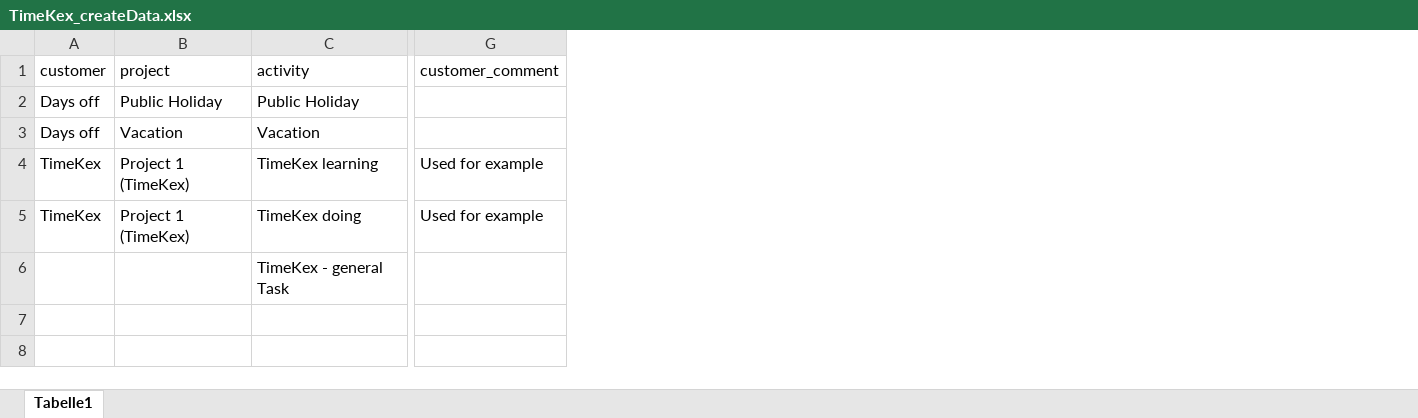
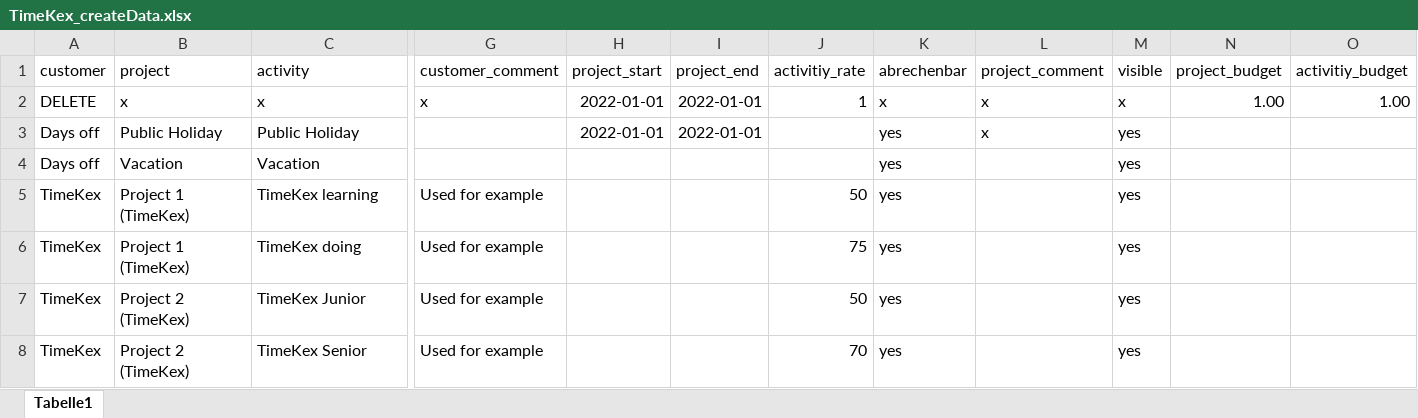
Before and after one commit to KatjaGlassConsulting/TimeKex, an Excel workbook: exampleFiles/TimeKex_createData.xlsx, sheet Tabelle1, drawn as a sheet; only a part is shown, gaps mark what is left out; values as stored, in another font and other column widths than the file's, no borders; table styles not drawn; removed rows and columns are numbered as before the commit, all else as after; rows hold the shown columns only; the diff names each change by its address in the sheet, - before the commit and + after, or states it on an @@ line.

```diff
--- a/exampleFiles/TimeKex_createData.xlsx (sheet Tabelle1)
+++ b/exampleFiles/TimeKex_createData.xlsx (sheet Tabelle1)
+column H (project_start), row 3: 2022-01-01
+column I (project_end), row 3: 2022-01-01
+column J (activitiy_rate), rows 5-6: 50 | 75
+column K (abrechenbar), rows 3-6: all yes
+column L (project_comment), row 3: x
+column M (visible), rows 3-6: all yes
+column N (project_budget), empty
+column O (activitiy_budget), empty
+row 2: DELETE | x | x | x | 2022-01-01 | 2022-01-01 | 1 | x | x | x | 1.00 | 1.00
-row 6:  |  | TimeKex - general Task
+row 7: TimeKex | Project 2 (TimeKex) | TimeKex Junior | Used for example |  |  | 50 | yes |  | yes
+row 8: TimeKex | Project 2 (TimeKex) | TimeKex Senior | Used for example |  |  | 70 | yes |  | yes
```
Also changed, not shown: exampleFiles/TimeKex_timeData.xlsx, exampleFiles/TimeKex_timeDataChanged.xlsx, 14 other files.
